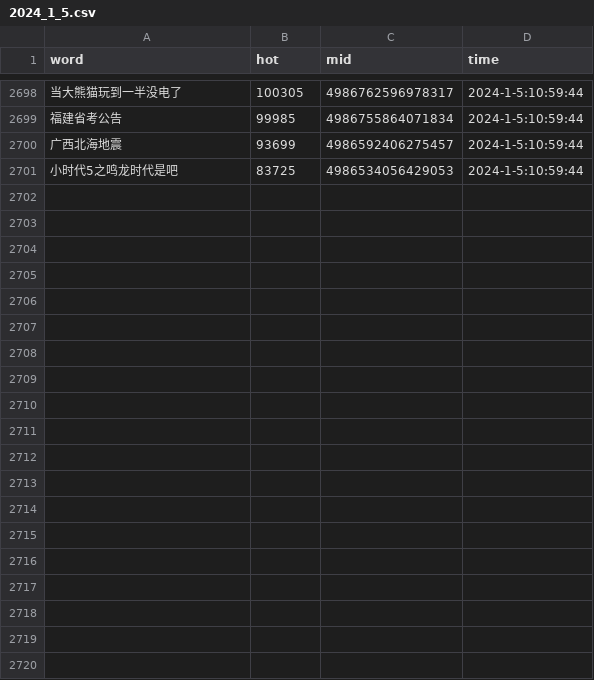
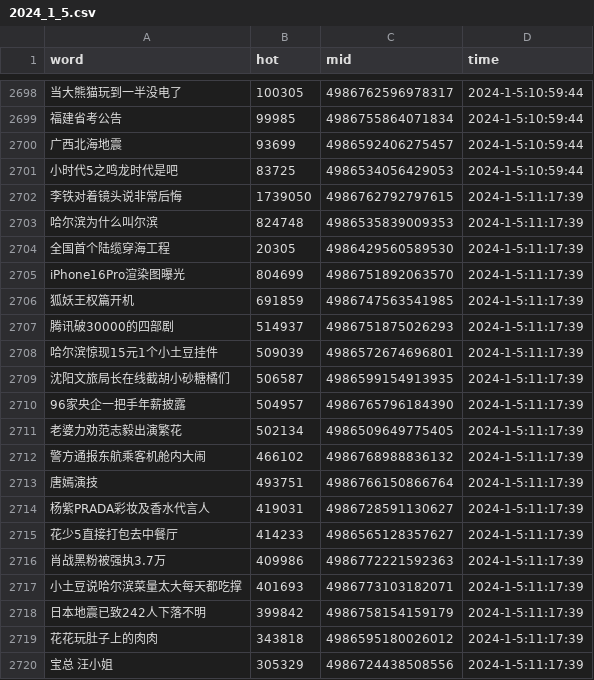
Before and after one commit to Euclid-Jie/weibo_hotlist, a CSV file: hotlist/2024_1_5.csv, drawn as a sheet; only a part is shown, gaps mark what is left out; the diff covers the shown part only; the diff names each change by its address in the sheet, - before the commit and + after, or states it on an @@ line.

Commit message:
craw_5minly_2024-01-05 03:17

```diff
--- a/hotlist/2024_1_5.csv
+++ b/hotlist/2024_1_5.csv
+row 2702: 李铁对着镜头说非常后悔 | 1739050 | 4986762792797615 | 2024-1-5:11:17:39
+row 2703: 哈尔滨为什么叫尔滨 | 824748 | 4986535839009353 | 2024-1-5:11:17:39
+row 2704: 全国首个陆缆穿海工程 | 20305 | 4986429560589530 | 2024-1-5:11:17:39
+row 2705: iPhone16Pro渲染图曝光 | 804699 | 4986751892063570 | 2024-1-5:11:17:39
+row 2706: 狐妖王权篇开机 | 691859 | 4986747563541985 | 2024-1-5:11:17:39
+row 2707: 腾讯破30000的四部剧 | 514937 | 4986751875026293 | 2024-1-5:11:17:39
+row 2708: 哈尔滨惊现15元1个小土豆挂件 | 509039 | 4986572674696801 | 2024-1-5:11:17:39
+row 2709: 沈阳文旅局长在线截胡小砂糖橘们 | 506587 | 4986599154913935 | 2024-1-5:11:17:39
+row 2710: 96家央企一把手年薪披露 | 504957 | 4986765796184390 | 2024-1-5:11:17:39
+row 2711: 老婆力劝范志毅出演繁花 | 502134 | 4986509649775405 | 2024-1-5:11:17:39
+row 2712: 警方通报东航乘客机舱内大闹 | 466102 | 4986768988836132 | 2024-1-5:11:17:39
+row 2713: 唐嫣演技 | 493751 | 4986766150866764 | 2024-1-5:11:17:39
+row 2714: 杨紫PRADA彩妆及香水代言人 | 419031 | 4986728591130627 | 2024-1-5:11:17:39
+row 2715: 花少5直接打包去中餐厅 | 414233 | 4986565128357627 | 2024-1-5:11:17:39
+row 2716: 肖战黑粉被强执3.7万 | 409986 | 4986772221592363 | 2024-1-5:11:17:39
+row 2717: 小土豆说哈尔滨菜量太大每天都吃撑 | 401693 | 4986773103182071 | 2024-1-5:11:17:39
+row 2718: 日本地震已致242人下落不明 | 399842 | 4986758154159179 | 2024-1-5:11:17:39
+row 2719: 花花玩肚子上的肉肉 | 343818 | 4986595180026012 | 2024-1-5:11:17:39
+row 2720: 宝总 汪小姐 | 305329 | 4986724438508556 | 2024-1-5:11:17:39
```
Also changed, not shown: 31 added rows elsewhere in this file.
